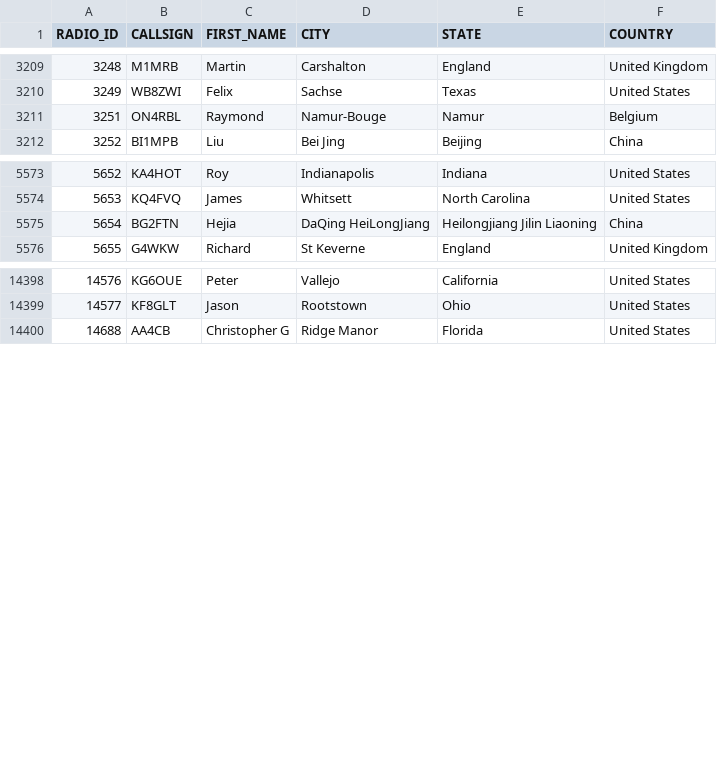
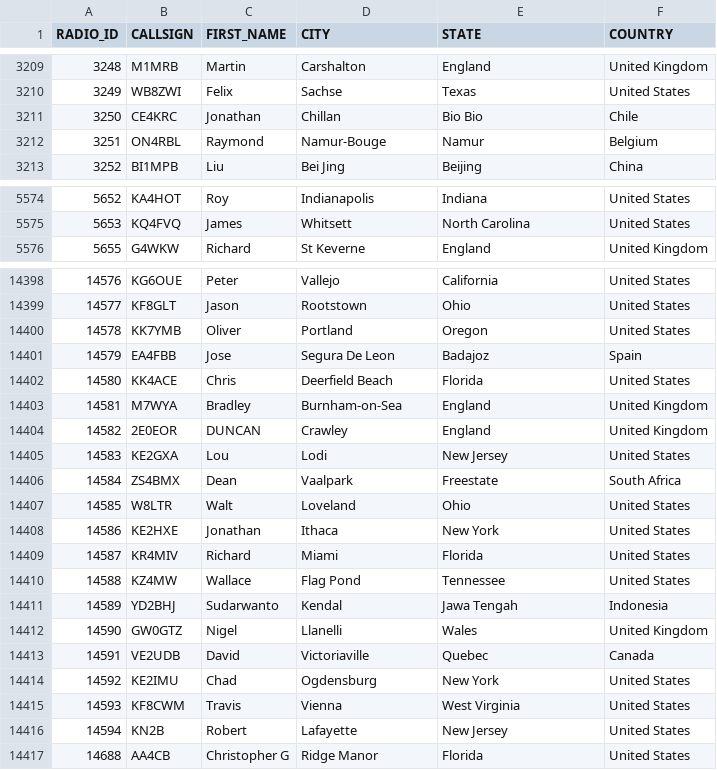
Before and after one commit to DMR-Database/dmr-database-appdata, a CSV file: nxdn.csv, drawn as a sheet; only a part is shown, gaps mark what is left out; removed rows and columns are numbered as before the commit, all else as after; the diff covers the shown part only; the diff names each change by its address in the sheet, - before the commit and + after, or states it on an @@ line.

```diff
--- a/nxdn.csv
+++ b/nxdn.csv
+row 3211: 3250 | CE4KRC | Jonathan | Chillan | Bio Bio | Chile
-row 5575: 5654 | BG2FTN | Hejia | DaQing HeiLongJiang | Heilongjiang Jilin Liaoning | China
+row 14400: 14578 | KK7YMB | Oliver | Portland | Oregon | United States
+row 14401: 14579 | EA4FBB | Jose | Segura De Leon | Badajoz | Spain
+row 14402: 14580 | KK4ACE | Chris | Deerfield Beach | Florida | United States
+row 14403: 14581 | M7WYA | Bradley | Burnham-on-Sea | England | United Kingdom
+row 14404: 14582 | 2E0EOR | DUNCAN | Crawley | England | United Kingdom
+row 14405: 14583 | KE2GXA | Lou | Lodi | New Jersey | United States
+row 14406: 14584 | ZS4BMX | Dean | Vaalpark | Freestate | South Africa
+row 14407: 14585 | W8LTR | Walt | Loveland | Ohio | United States
+row 14408: 14586 | KE2HXE | Jonathan | Ithaca | New York | United States
+row 14409: 14587 | KR4MIV | Richard | Miami | Florida | United States
+row 14410: 14588 | KZ4MW | Wallace | Flag Pond | Tennessee | United States
+row 14411: 14589 | YD2BHJ | Sudarwanto | Kendal | Jawa Tengah | Indonesia
+row 14412: 14590 | GW0GTZ | Nigel | Llanelli | Wales | United Kingdom
+row 14413: 14591 | VE2UDB | David | Victoriaville | Quebec | Canada
+row 14414: 14592 | KE2IMU | Chad | Ogdensburg | New York | United States
+row 14415: 14593 | KF8CWM | Travis | Vienna | West Virginia | United States
+row 14416: 14594 | KN2B | Robert | Lafayette | New Jersey | United States
```
Also changed, not shown: 1 added row and 8 edited cells elsewhere in this file, dapnet.csv, 6 other files.
